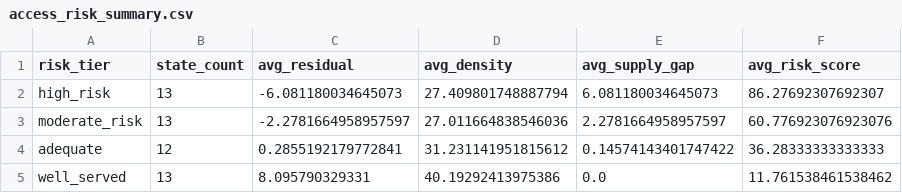
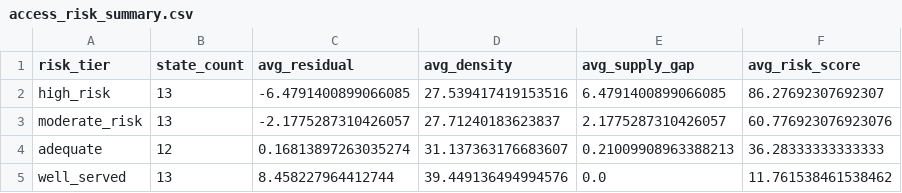
Before and after one commit to kennethyeaher/inst737-final-project-kenneth-yeaher, a CSV file: data/model_outputs/access_risk_summary.csv, drawn as a sheet.

```diff
--- a/data/model_outputs/access_risk_summary.csv
+++ b/data/model_outputs/access_risk_summary.csv
@@ -1,5 +1,5 @@
 risk_tier,state_count,avg_residual,avg_density,avg_supply_gap,avg_risk_score
-high_risk,13,-6.081180034645073,27.409801748887794,6.081180034645073,86.27692307692307
-moderate_risk,13,-2.2781664958957597,27.011664838546036,2.2781664958957597,60.776923076923076
-adequate,12,0.2855192179772841,31.231141951815612,0.14574143401747422,36.28333333333333
-well_served,13,8.095790329331,40.19292413975386,0.0,11.761538461538462
+high_risk,13,-6.4791400899066085,27.539417419153516,6.4791400899066085,86.27692307692307
+moderate_risk,13,-2.1775287310426057,27.71240183623837,2.1775287310426057,60.776923076923076
+adequate,12,0.16813897263035274,31.137363176683607,0.21009908963388213,36.28333333333333
+well_served,13,8.458227964412744,39.449136494994576,0.0,11.761538461538462
```
Also changed, not shown: data/model_outputs/access_risk_classified.csv, data/model_outputs/evaluation_detail.csv, 7 other files.
